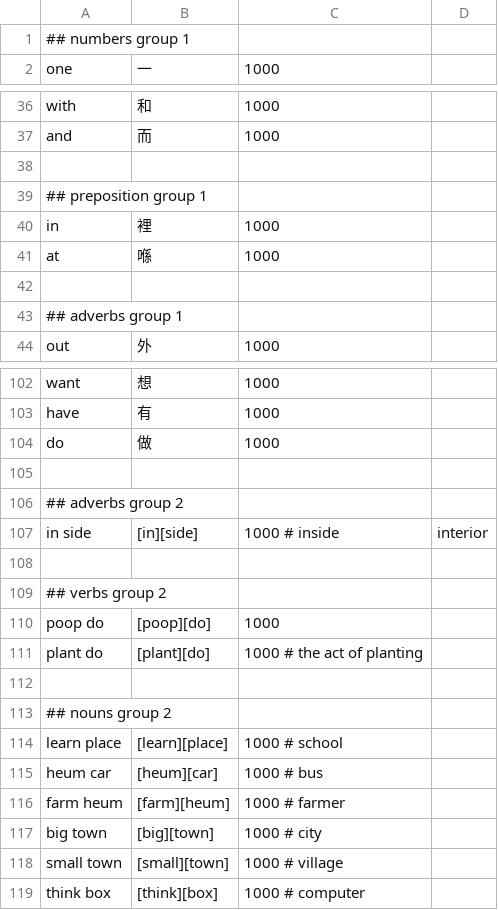
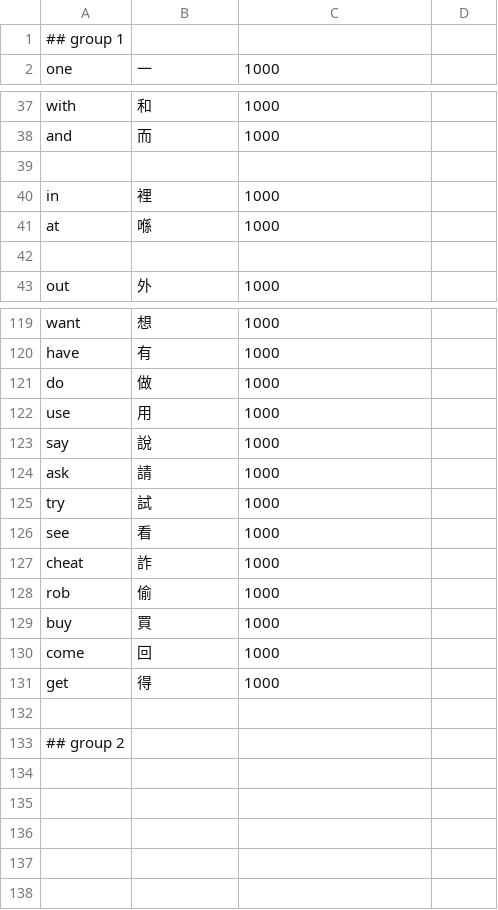
Before and after one commit to bclark27/SylSpeak, a CSV file: vocab.csv, drawn as a sheet; only a part is shown, gaps mark what is left out; the diff covers the shown part only.

```diff
--- a/vocab.csv
+++ b/vocab.csv
@@ -1,2 +1,2 @@
-## numbers group 1
+## group 1
 one,一,1000
@@ -38,3 +39,2 @@ and,而,1000
 
-## preposition group 1
 in,裡,1000
@@ -42,3 +42,2 @@ at,喺,1000
 
-## adverbs group 1
 out,外,1000
@@ -104,16 +121,13 @@ have,有,1000
 do,做,1000
+use,用,1000
+say,說,1000
+ask,請,1000
+try,試,1000
+see,看,1000
+cheat,詐,1000
+rob,偷,1000
+buy,買,1000
+come,回,1000
+get,得,1000
 
-## adverbs group 2
-in side,[in][side],1000 # inside, interior
-
-## verbs group 2
-poop do,[poop][do],1000
-plant do,[plant][do],1000 # the act of planting
-
-## nouns group 2
-learn place,[learn][place],1000 # school
-heum car,[heum][car],1000 # bus
-farm heum,[farm][heum],1000 # farmer
-big town,[big][town],1000 # city
-small town,[small][town],1000 # village
-think box,[think][box],1000 # computer
+## group 2
```
Also changed, not shown: 22 added rows, 3 removed rows and 1 edited cell elsewhere in this file, 1 other file.
